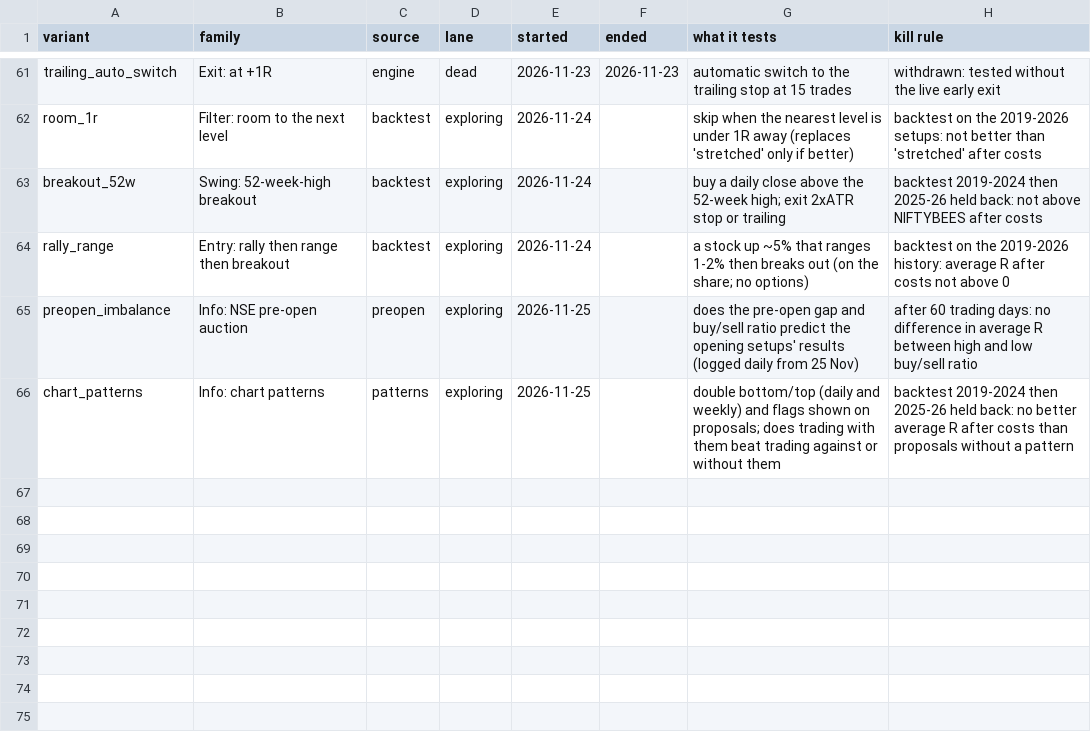
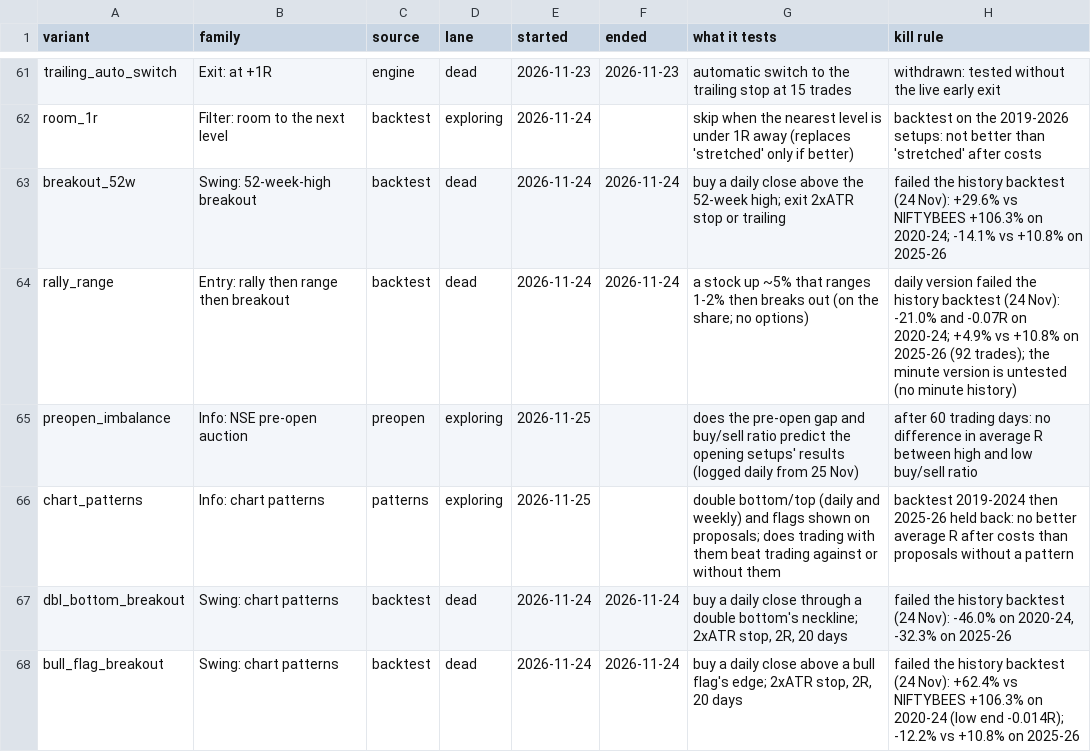
Before and after one commit to bumblebee26/paper-trader, a CSV file: docs/VARIANTS.csv, drawn as a sheet; only a part is shown, gaps mark what is left out.

```diff
--- a/docs/VARIANTS.csv
+++ b/docs/VARIANTS.csv
@@ -62,5 +62,7 @@ trailing_auto_switch,Exit: at +1R,engine,dead,2026-11-23,2026-11-23,automatic sw
 room_1r,Filter: room to the next level,backtest,exploring,2026-11-24,,skip when the nearest level is under 1R away (replaces 'stretched' only if better),backtest on the 2019-2026 setups: not better than 'stretched' after costs
-breakout_52w,Swing: 52-week-high breakout,backtest,exploring,2026-11-24,,buy a daily close above the 52-week high; exit 2xATR stop or trailing,backtest 2019-2024 then 2025-26 held back: not above NIFTYBEES after costs
-rally_range,Entry: rally then range then breakout,backtest,exploring,2026-11-24,,a stock up ~5% that ranges 1-2% then breaks out (on the share; no options),backtest on the 2019-2026 history: average R after costs not above 0
+breakout_52w,Swing: 52-week-high breakout,backtest,dead,2026-11-24,2026-11-24,buy a daily close above the 52-week high; exit 2xATR stop or trailing,failed the history backtest (24 Nov): +29.6% vs NIFTYBEES +106.3% on 2020-24; -14.1% vs +10.8% on 2025-26
+rally_range,Entry: rally then range then breakout,backtest,dead,2026-11-24,2026-11-24,a stock up ~5% that ranges 1-2% then breaks out (on the share; no options),daily version failed the history backtest (24 Nov): -21.0% and -0.07R on 2020-24; +4.9% vs +10.8% on 2025-26 (92 trades); the minute version is untested (no minute history)
 preopen_imbalance,Info: NSE pre-open auction,preopen,exploring,2026-11-25,,does the pre-open gap and buy/sell ratio predict the opening setups' results (logged daily from 25 Nov),after 60 trading days: no difference in average R between high and low buy/sell ratio
 chart_patterns,Info: chart patterns,patterns,exploring,2026-11-25,,double bottom/top (daily and weekly) and flags shown on proposals; does trading with them beat trading against or without them,backtest 2019-2024 then 2025-26 held back: no better average R after costs than proposals without a pattern
+dbl_bottom_breakout,Swing: chart patterns,backtest,dead,2026-11-24,2026-11-24,"buy a daily close through a double bottom's neckline; 2xATR stop, 2R, 20 days","failed the history backtest (24 Nov): -46.0% on 2020-24, -32.3% on 2025-26"
+bull_flag_breakout,Swing: chart patterns,backtest,dead,2026-11-24,2026-11-24,"buy a daily close above a bull flag's edge; 2xATR stop, 2R, 20 days",failed the history backtest (24 Nov): +62.4% vs NIFTYBEES +106.3% on 2020-24 (low end -0.014R); -12.2% vs +10.8% on 2025-26
```
Also changed, not shown: 1 other file.
